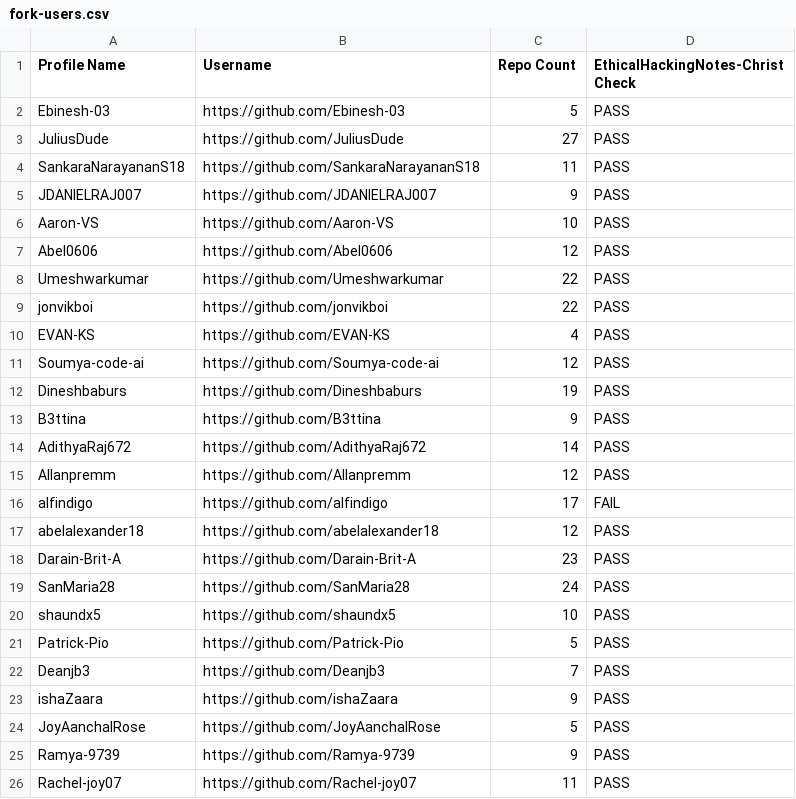
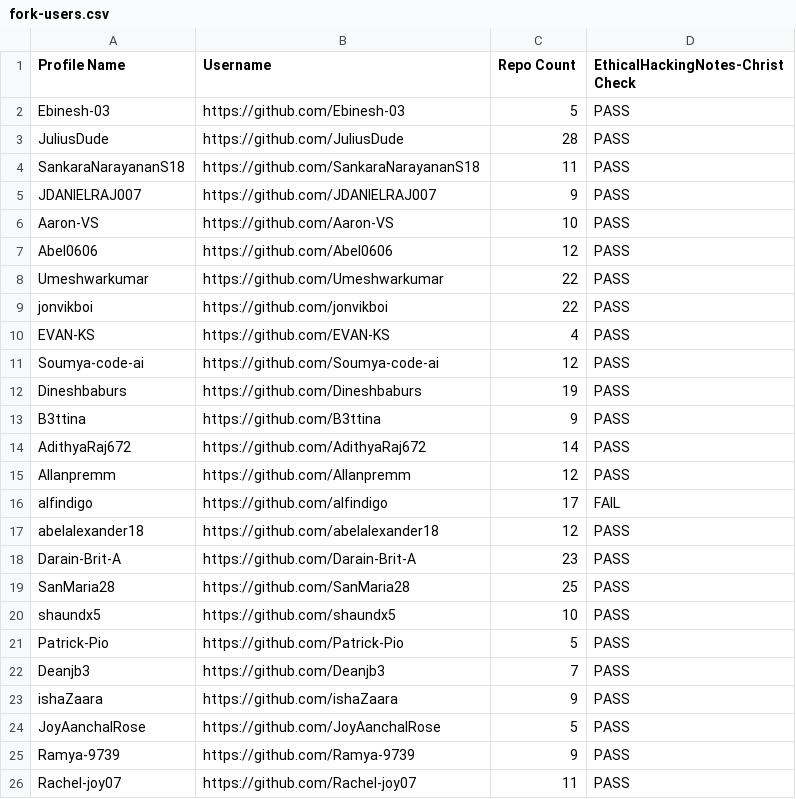
Before and after one commit to sector21/EthicalHackingNotes, a CSV file: .repo/fork-users.csv, drawn as a sheet; only a part is shown.

```diff
--- a/.repo/fork-users.csv
+++ b/.repo/fork-users.csv
@@ -2,3 +2,3 @@ Profile Name,Username,Repo Count,EthicalHackingNotes-Christ Check
 "Ebinesh-03","https://github.com/Ebinesh-03",5,"PASS"
-"JuliusDude","https://github.com/JuliusDude",27,"PASS"
+"JuliusDude","https://github.com/JuliusDude",28,"PASS"
 "SankaraNarayananS18","https://github.com/SankaraNarayananS18",11,"PASS"
@@ -18,3 +18,3 @@ Profile Name,Username,Repo Count,EthicalHackingNotes-Christ Check
 "Darain-Brit-A","https://github.com/Darain-Brit-A",23,"PASS"
-"SanMaria28","https://github.com/SanMaria28",24,"PASS"
+"SanMaria28","https://github.com/SanMaria28",25,"PASS"
 "shaundx5","https://github.com/shaundx5",10,"PASS"
```
Also changed, not shown: 2 other files.
